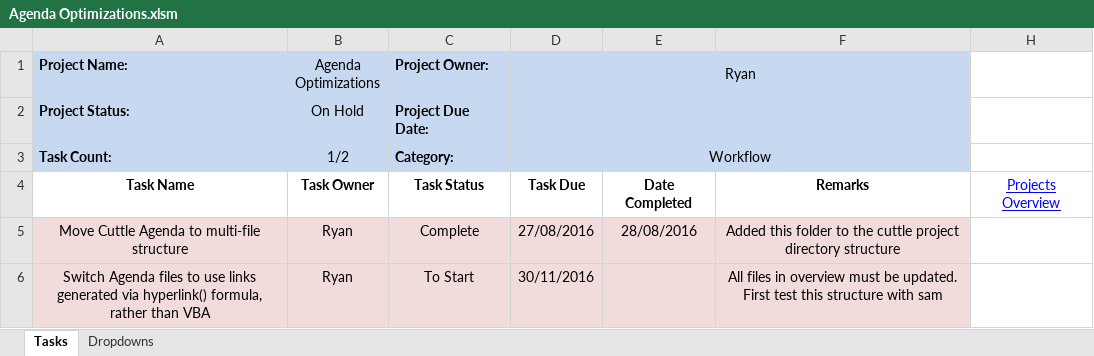
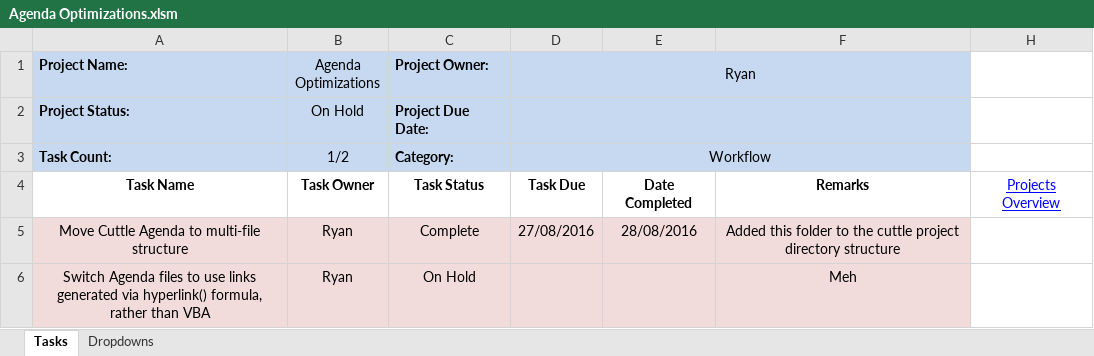
Before and after one commit to cuttle-cards/cuttle, an Excel workbook: agenda/Agenda Optimizations.xlsm, sheet Tasks, drawn as a sheet; values as stored, in another font and other column widths than the file's, no borders; conditional formats not drawn; the diff names each change by its address in the sheet, - before the commit and + after, or states it on an @@ line.

```diff
--- a/agenda/Agenda Optimizations.xlsm (sheet Tasks)
+++ b/agenda/Agenda Optimizations.xlsm (sheet Tasks)
-C6 (Project Owner:): To Start
+C6 (Project Owner:): On Hold
-D6 (Ryan): 30/11/2016
+D6 (Ryan): (empty)
-F6: All files in overview must be updated. First test this structure with sam
+F6: Meh
```
Also changed, not shown: agenda/BUGS.xlsm, agenda/Game View.xlsm, 10 other files.
